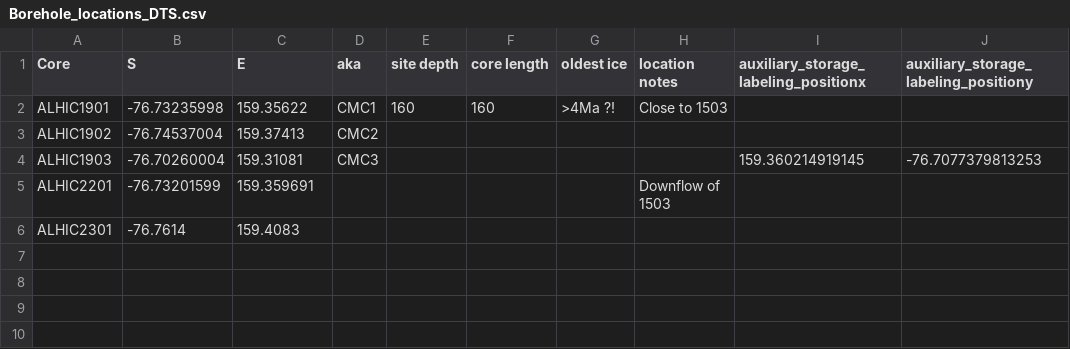
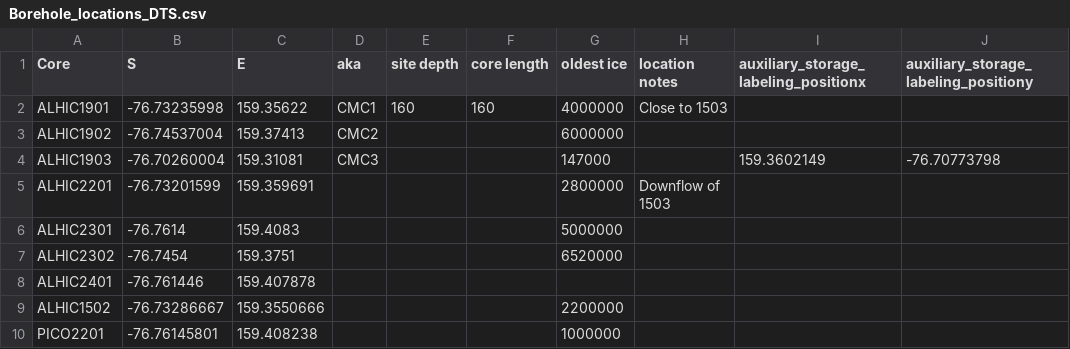
Before and after one commit to johnmorganmanos/AH_temp_paper, a CSV file: Borehole_Locations/Borehole_locations_DTS.csv, drawn as a sheet.

```diff
--- a/Borehole_Locations/Borehole_locations_DTS.csv
+++ b/Borehole_Locations/Borehole_locations_DTS.csv
@@ -1,6 +1,10 @@
 Core,S,E,aka,site depth,core length,oldest ice,location notes,auxiliary_storage_labeling_positionx,auxiliary_storage_labeling_positiony
-ALHIC1901,-76.73235998,159.35622,CMC1,"160","160",>4Ma ?!,Close to 1503,,
-ALHIC1902,-76.74537004,159.37413,CMC2,,,,,,
-ALHIC1903,-76.70260004,159.31081,CMC3,,,,,159.360214919145,-76.7077379813253
-ALHIC2201,-76.73201599,159.359691,,,,,Downflow of 1503,,
-ALHIC2301,-76.7614,159.4083,,,,,,,
+ALHIC1901,-76.73235998,159.35622,CMC1,160,160,4000000,Close to 1503,,
+ALHIC1902,-76.74537004,159.37413,CMC2,,,6000000,,,
+ALHIC1903,-76.70260004,159.31081,CMC3,,,147000,,159.3602149,-76.70773798
+ALHIC2201,-76.73201599,159.359691,,,,2800000,Downflow of 1503,,
+ALHIC2301,-76.7614,159.4083,,,,5000000,,,
+ALHIC2302,-76.7454,159.3751,,,,6520000,,,
+ALHIC2401,-76.761446,159.407878,,,,,,,
+ALHIC1502,-76.73286667,159.3550666,,,,2200000,,,
+PICO2201,-76.76145801,159.408238,,,,1000000,,,
```
Also changed, not shown: 5 other files.
